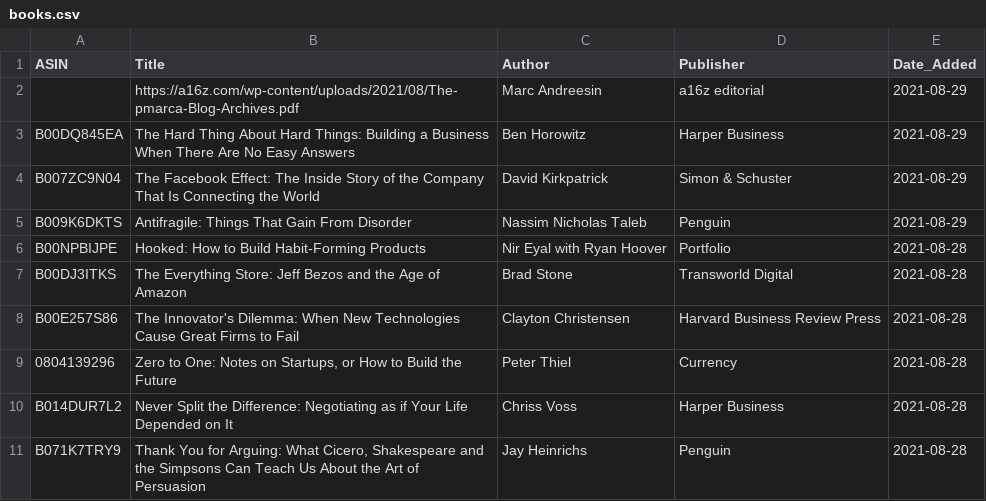
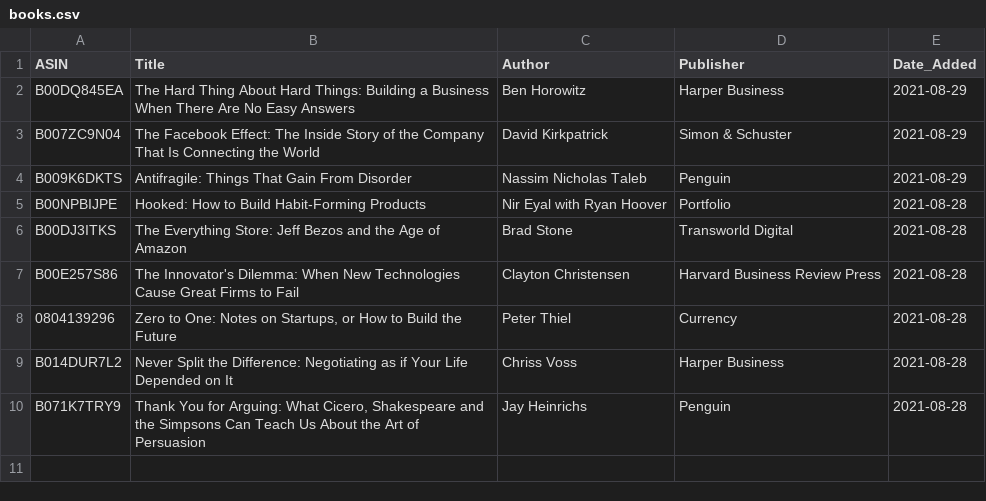
Before and after one commit to jacechua/infinite-library-babel, a CSV file: books.csv, drawn as a sheet; the diff names each change by its address in the sheet, - before the commit and + after, or states it on an @@ line.

Commit message:
Update books.csv

```diff
--- a/books.csv
+++ b/books.csv
-row 2:  | https://a16z.com/wp-content/uploads/2021/08/The-pmarca-Blog-Archives.pdf | Marc Andreesin | a16z editorial | 2021-08-29
```
